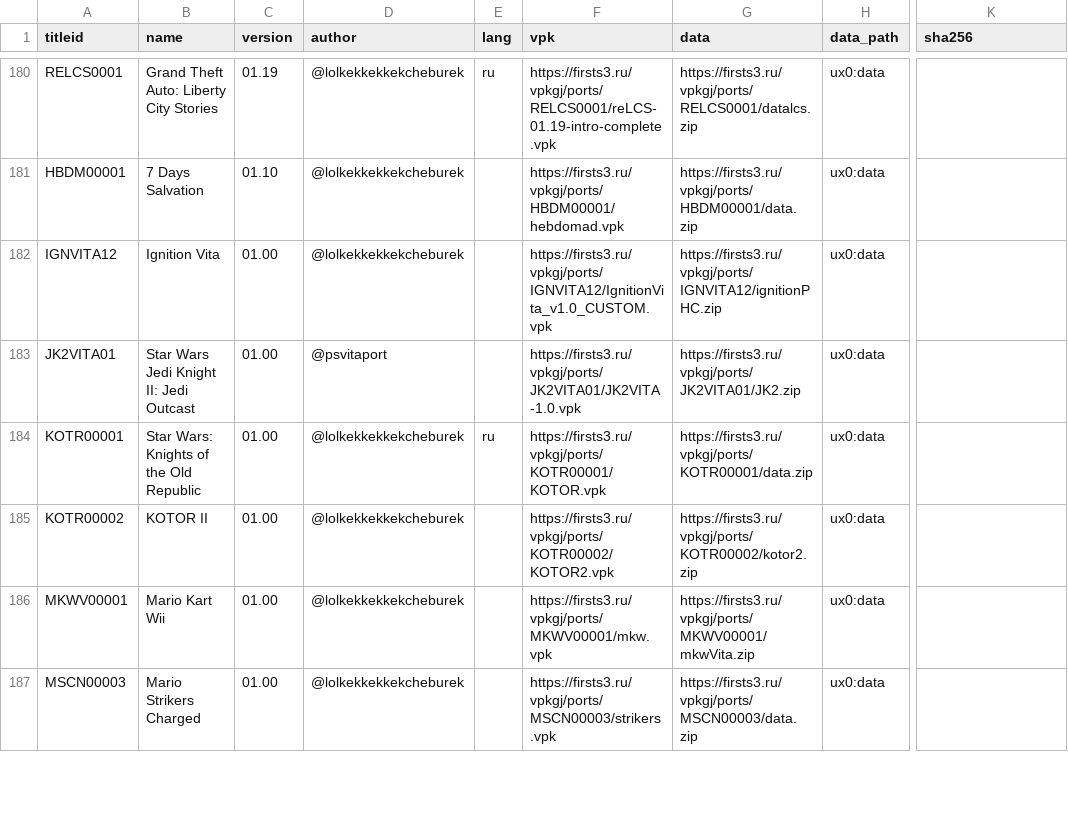
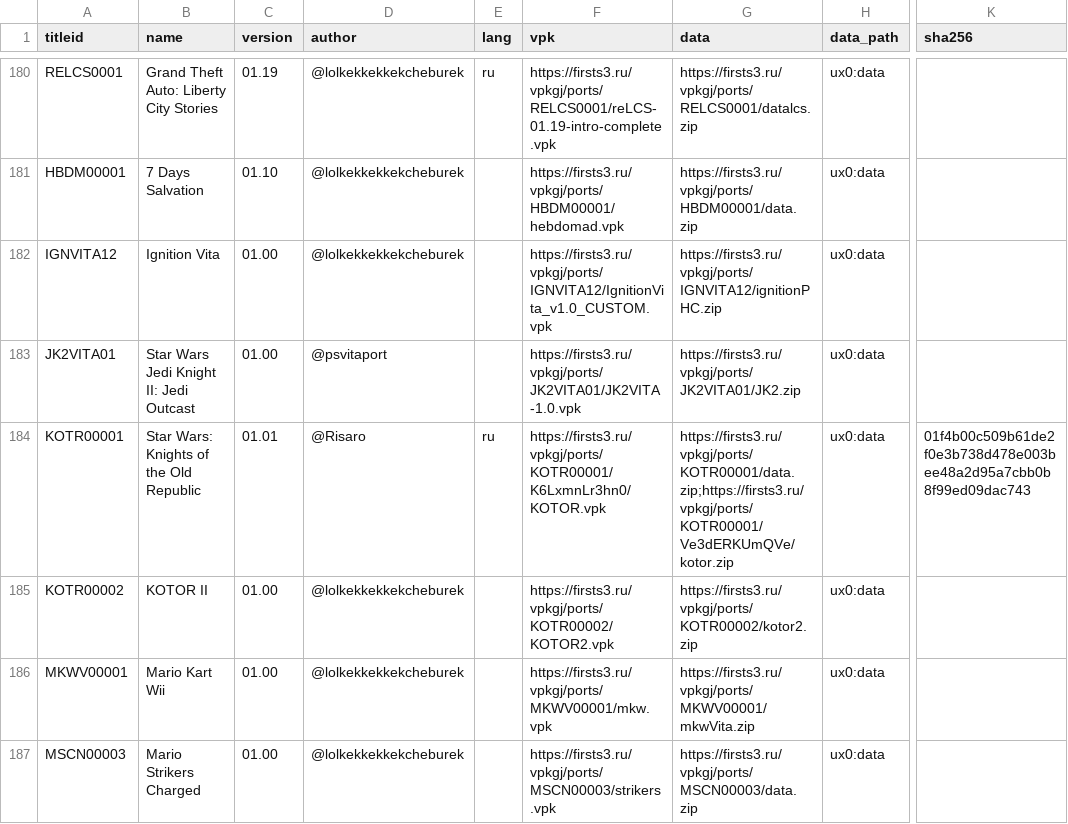
Before and after one commit to Risaro/vpkgj-db, a TSV file: catalog/ports.tsv, drawn as a sheet; only a part is shown, gaps mark what is left out; the diff names each change by its address in the sheet, - before the commit and + after, or states it on an @@ line.

Commit message:
Update Star Wars: Knights of the Old Republic (ports/KOTR00001)

```diff
--- a/catalog/ports.tsv
+++ b/catalog/ports.tsv
-C184 (version): 01.00
+C184 (version): 01.01
-D184 (author): @lolkekkekkekcheburek
+D184 (author): @Risaro
-F184 (vpk): https://firsts3.ru/vpkgj/ports/KOTR00001/KOTOR.vpk
+F184 (vpk): https://firsts3.ru/vpkgj/ports/KOTR00001/K6LxmnLr3hn0/KOTOR.vpk
-G184 (data): https://firsts3.ru/vpkgj/ports/KOTR00001/data.zip
+G184 (data): https://firsts3.ru/vpkgj/ports/KOTR00001/data.zip;https://firsts3.ru/vpkgj/ports/KOTR00001/Ve3dERKUmQVe/kotor.zip
-K184 (sha256): (empty)
+K184 (sha256): 01f4b00c509b61de2f0e3b738d478e003bee48a2d95a7cbb0b8f99ed09dac743
```
Also changed, not shown: 1 other file.
